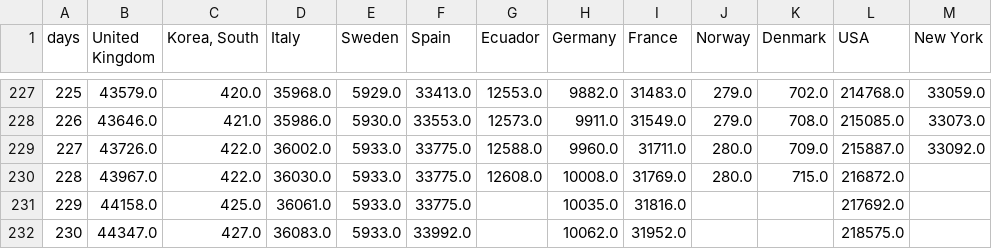
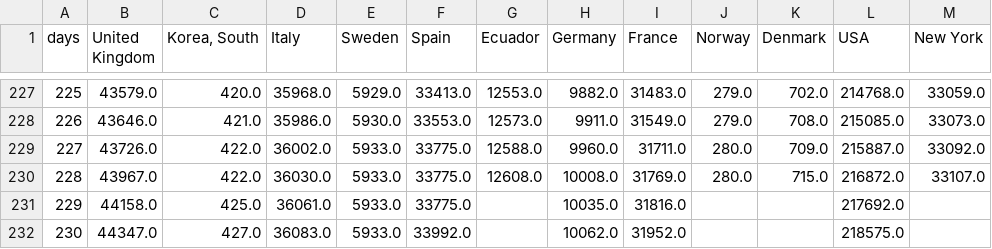
Before and after one commit to cboesgaard/how_is_Denmark_doing, a CSV file: data/how_is_Denmark_doing_cumulative.csv, drawn as a sheet; only a part is shown, gaps mark what is left out.

```diff
--- a/data/how_is_Denmark_doing_cumulative.csv
+++ b/data/how_is_Denmark_doing_cumulative.csv
@@ -229,3 +229,3 @@ days,United Kingdom,"Korea, South",Italy,Sweden,Spain,Ecuador,Germany,France,Nor
 227,43726.0,422.0,36002.0,5933.0,33775.0,12588.0,9960.0,31711.0,280.0,709.0,215887.0,33092.0
-228,43967.0,422.0,36030.0,5933.0,33775.0,12608.0,10008.0,31769.0,280.0,715.0,216872.0,
+228,43967.0,422.0,36030.0,5933.0,33775.0,12608.0,10008.0,31769.0,280.0,715.0,216872.0,33107.0
 229,44158.0,425.0,36061.0,5933.0,33775.0,,10035.0,31816.0,,,217692.0,
```
Also changed, not shown: data/how_is_Denmark_doing_cumulative_pop.csv, data/how_is_Denmark_doing_daily.csv, 5 other files.
